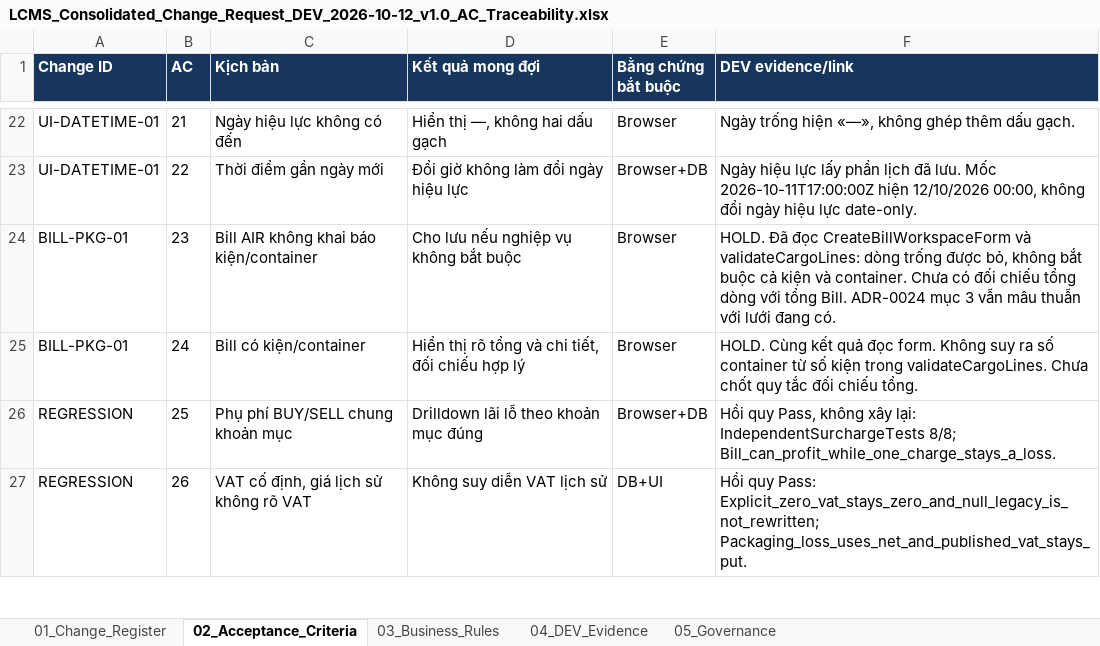
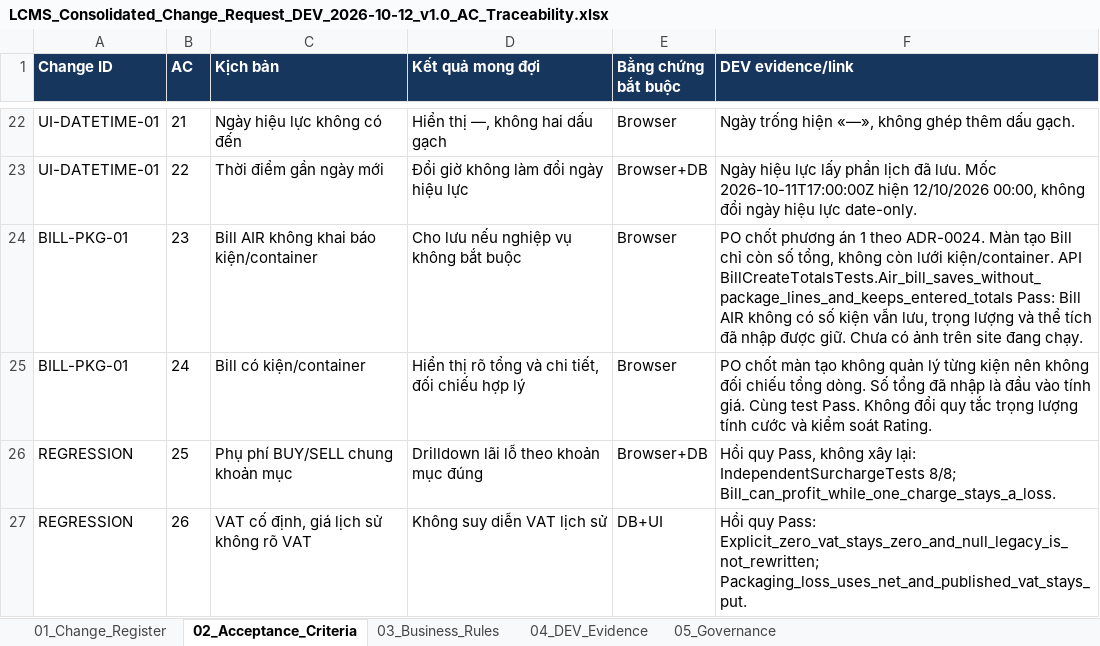
Before and after one commit to thanhquyen129/CMS, an Excel workbook: docs/po/12102026/LCMS_Consolidated_Change_Request_DEV_2026-10-12_v1.0_AC_Traceability.xlsx, sheet 02_Acceptance_Criteria, drawn as a sheet; only a part is shown, gaps mark what is left out; values as stored, in another font and other column widths than the file's, no borders; the diff names each change by its address in the sheet, - before the commit and + after, or states it on an @@ line.

```diff
--- a/docs/po/12102026/LCMS_Consolidated_Change_Request_DEV_2026-10-12_v1.0_AC_Traceability.xlsx (sheet 02_Acceptance_Criteria)
+++ b/docs/po/12102026/LCMS_Consolidated_Change_Request_DEV_2026-10-12_v1.0_AC_Traceability.xlsx (sheet 02_Acceptance_Criteria)
-F24 (DEV evidence/link): HOLD. Đã đọc CreateBillWorkspaceForm và validateCargoLines: dòng trống được bỏ, không bắt buộc cả kiện và container. Chưa có đối chiếu tổng dòng với tổng Bill. ADR-0024 mục 3 vẫn mâu thuẫn với lưới đang có.
+F24 (DEV evidence/link): PO chốt phương án 1 theo ADR-0024. Màn tạo Bill chỉ còn số tổng, không còn lưới kiện/container. API BillCreateTotalsTests.Air_bill_saves_without_package_lines_and_keeps_entered_totals Pass: Bill AIR không có số kiện vẫn lưu, trọng lượng và thể tích đã nhập được giữ. Chưa có ảnh trên site đang chạy.
-F25 (DEV evidence/link): HOLD. Cùng kết quả đọc form. Không suy ra số container từ số kiện trong validateCargoLines. Chưa chốt quy tắc đối chiếu tổng.
+F25 (DEV evidence/link): PO chốt màn tạo không quản lý từng kiện nên không đối chiếu tổng dòng. Số tổng đã nhập là đầu vào tính giá. Cùng test Pass. Không đổi quy tắc trọng lượng tính cước và kiểm soát Rating.
```
Also changed, not shown: sheet 04_DEV_Evidence, sheet 05_Governance, 5 other files.
